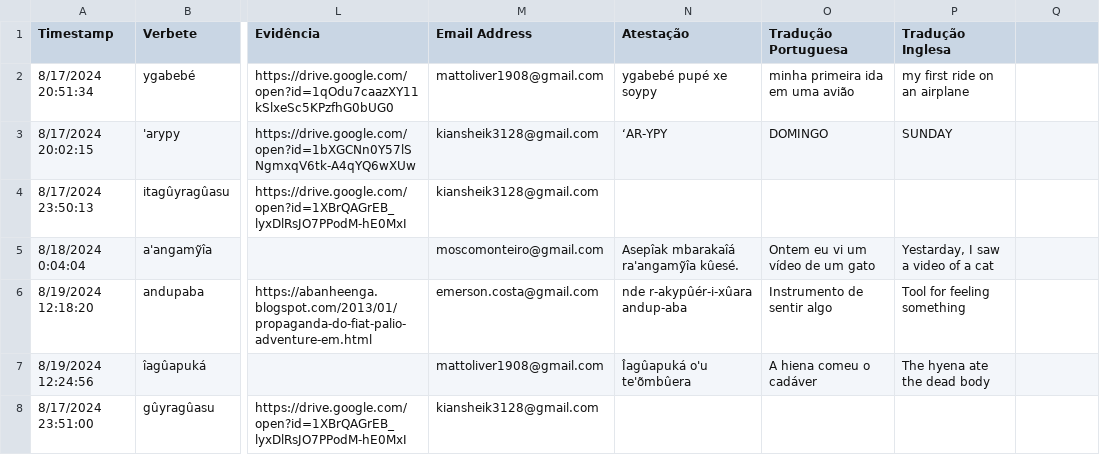
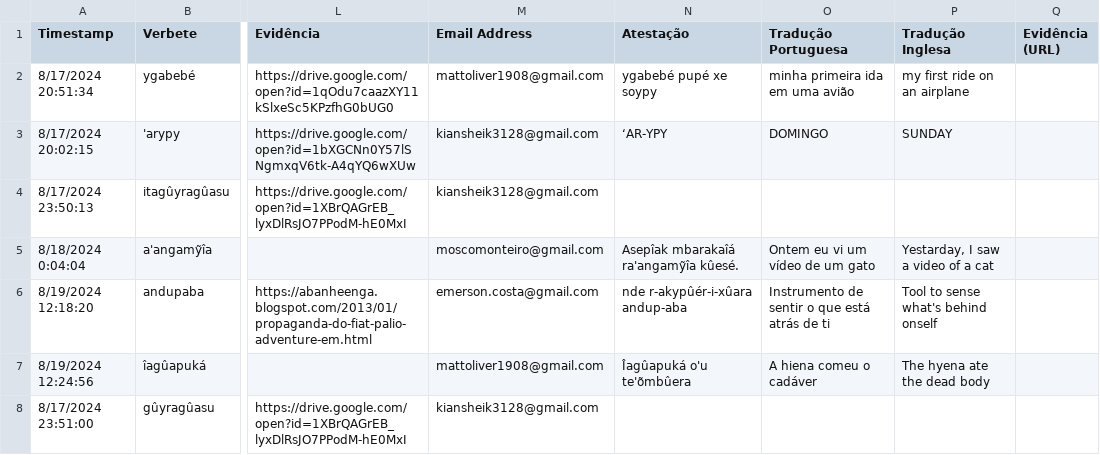
Before and after one commit to kiansheik/nhe-enga, a CSV file: neologisms.csv, drawn as a sheet; only a part is shown, gaps mark what is left out; the diff names each change by its address in the sheet, - before the commit and + after, or states it on an @@ line.

Commit message:
fix verbete

```diff
--- a/neologisms.csv
+++ b/neologisms.csv
-Q1: (empty)
+Q1: Evidência (URL)
-O6 (Tradução Portuguesa): Instrumento de sentir algo
+O6 (Tradução Portuguesa): Instrumento de sentir o que está atrás de ti
-P6 (Tradução Inglesa): Tool for feeling something
+P6 (Tradução Inglesa): Tool to sense what's behind onself
```
Also changed, not shown: 21 other files.
